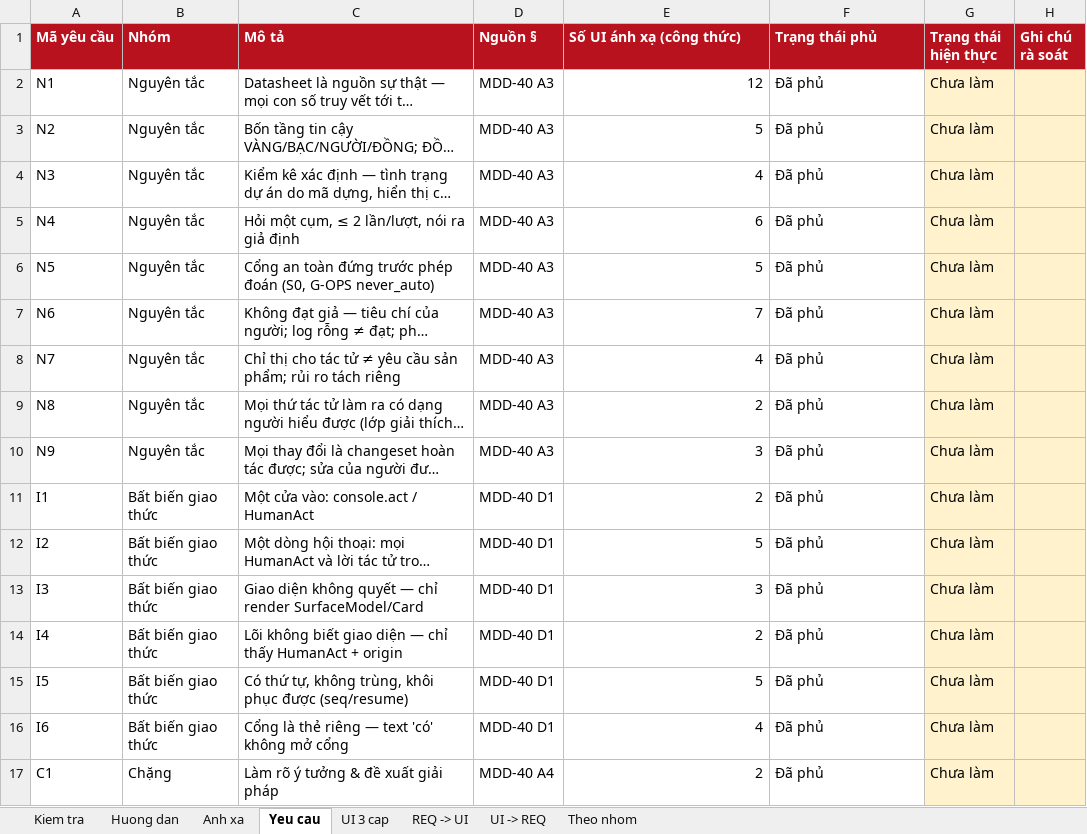
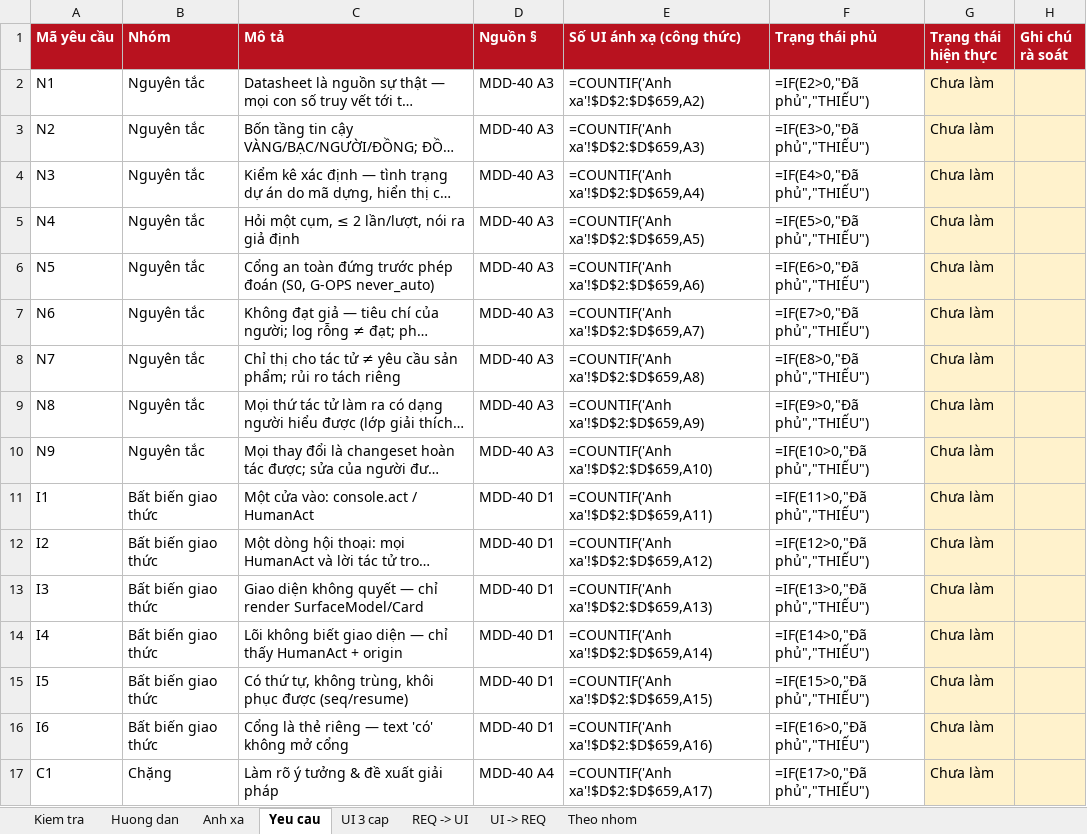
Before and after one commit to mobiluckvn/EIDEv3, an Excel workbook: docs/review-v3/ui/EIDE_v3.0_Anh_xa_Yeu_cau_UI.xlsx, sheet Yeu cau, drawn as a sheet; only a part is shown; long unchanged cells end in …; values as stored, in another font and other column widths than the file's, no borders; formulas without a stored value are shown as written; conditional formats not drawn; the diff covers the shown part only; the diff names each change by its address in the sheet, - before the commit and + after, or states it on an @@ line.

```diff
--- a/docs/review-v3/ui/EIDE_v3.0_Anh_xa_Yeu_cau_UI.xlsx (sheet Yeu cau)
+++ b/docs/review-v3/ui/EIDE_v3.0_Anh_xa_Yeu_cau_UI.xlsx (sheet Yeu cau)
-E2 (Số UI ánh xạ (công thức)): 12
+E2 (Số UI ánh xạ (công thức)): =COUNTIF('Anh xa'!$D$2:$D$659,A2)
-F2 (Trạng thái phủ): Đã phủ
+F2 (Trạng thái phủ): =IF(E2>0,"Đã phủ","THIẾU")
-E3 (Số UI ánh xạ (công thức)): 5
+E3 (Số UI ánh xạ (công thức)): =COUNTIF('Anh xa'!$D$2:$D$659,A3)
-F3 (Trạng thái phủ): Đã phủ
+F3 (Trạng thái phủ): =IF(E3>0,"Đã phủ","THIẾU")
-E4 (Số UI ánh xạ (công thức)): 4
+E4 (Số UI ánh xạ (công thức)): =COUNTIF('Anh xa'!$D$2:$D$659,A4)
-F4 (Trạng thái phủ): Đã phủ
+F4 (Trạng thái phủ): =IF(E4>0,"Đã phủ","THIẾU")
-E5 (Số UI ánh xạ (công thức)): 6
+E5 (Số UI ánh xạ (công thức)): =COUNTIF('Anh xa'!$D$2:$D$659,A5)
-F5 (Trạng thái phủ): Đã phủ
+F5 (Trạng thái phủ): =IF(E5>0,"Đã phủ","THIẾU")
-E6 (Số UI ánh xạ (công thức)): 5
+E6 (Số UI ánh xạ (công thức)): =COUNTIF('Anh xa'!$D$2:$D$659,A6)
-F6 (Trạng thái phủ): Đã phủ
+F6 (Trạng thái phủ): =IF(E6>0,"Đã phủ","THIẾU")
-E7 (Số UI ánh xạ (công thức)): 7
+E7 (Số UI ánh xạ (công thức)): =COUNTIF('Anh xa'!$D$2:$D$659,A7)
-F7 (Trạng thái phủ): Đã phủ
+F7 (Trạng thái phủ): =IF(E7>0,"Đã phủ","THIẾU")
-E8 (Số UI ánh xạ (công thức)): 4
+E8 (Số UI ánh xạ (công thức)): =COUNTIF('Anh xa'!$D$2:$D$659,A8)
-F8 (Trạng thái phủ): Đã phủ
+F8 (Trạng thái phủ): =IF(E8>0,"Đã phủ","THIẾU")
-E9 (Số UI ánh xạ (công thức)): 2
+E9 (Số UI ánh xạ (công thức)): =COUNTIF('Anh xa'!$D$2:$D$659,A9)
-F9 (Trạng thái phủ): Đã phủ
+F9 (Trạng thái phủ): =IF(E9>0,"Đã phủ","THIẾU")
-E10 (Số UI ánh xạ (công thức)): 3
+E10 (Số UI ánh xạ (công thức)): =COUNTIF('Anh xa'!$D$2:$D$659,A10)
-F10 (Trạng thái phủ): Đã phủ
+F10 (Trạng thái phủ): =IF(E10>0,"Đã phủ","THIẾU")
-E11 (Số UI ánh xạ (công thức)): 2
+E11 (Số UI ánh xạ (công thức)): =COUNTIF('Anh xa'!$D$2:$D$659,A11)
-F11 (Trạng thái phủ): Đã phủ
+F11 (Trạng thái phủ): =IF(E11>0,"Đã phủ","THIẾU")
-E12 (Số UI ánh xạ (công thức)): 5
+E12 (Số UI ánh xạ (công thức)): =COUNTIF('Anh xa'!$D$2:$D$659,A12)
-F12 (Trạng thái phủ): Đã phủ
+F12 (Trạng thái phủ): =IF(E12>0,"Đã phủ","THIẾU")
-E13 (Số UI ánh xạ (công thức)): 3
+E13 (Số UI ánh xạ (công thức)): =COUNTIF('Anh xa'!$D$2:$D$659,A13)
-F13 (Trạng thái phủ): Đã phủ
+F13 (Trạng thái phủ): =IF(E13>0,"Đã phủ","THIẾU")
-E14 (Số UI ánh xạ (công thức)): 2
+E14 (Số UI ánh xạ (công thức)): =COUNTIF('Anh xa'!$D$2:$D$659,A14)
-F14 (Trạng thái phủ): Đã phủ
+F14 (Trạng thái phủ): =IF(E14>0,"Đã phủ","THIẾU")
-E15 (Số UI ánh xạ (công thức)): 5
+E15 (Số UI ánh xạ (công thức)): =COUNTIF('Anh xa'!$D$2:$D$659,A15)
-F15 (Trạng thái phủ): Đã phủ
+F15 (Trạng thái phủ): =IF(E15>0,"Đã phủ","THIẾU")
-E16 (Số UI ánh xạ (công thức)): 4
+E16 (Số UI ánh xạ (công thức)): =COUNTIF('Anh xa'!$D$2:$D$659,A16)
-F16 (Trạng thái phủ): Đã phủ
+F16 (Trạng thái phủ): =IF(E16>0,"Đã phủ","THIẾU")
-E17 (Số UI ánh xạ (công thức)): 2
+E17 (Số UI ánh xạ (công thức)): =COUNTIF('Anh xa'!$D$2:$D$659,A17)
-F17 (Trạng thái phủ): Đã phủ
+F17 (Trạng thái phủ): =IF(E17>0,"Đã phủ","THIẾU")
```
Also changed, not shown: 44 added rows and 364 edited cells elsewhere in this sheet, sheet UI 3 cap, sheet REQ -> UI, sheet UI -> REQ, sheet Anh xa, sheet Theo nhom, sheet Kiem tra, 24 other files.
